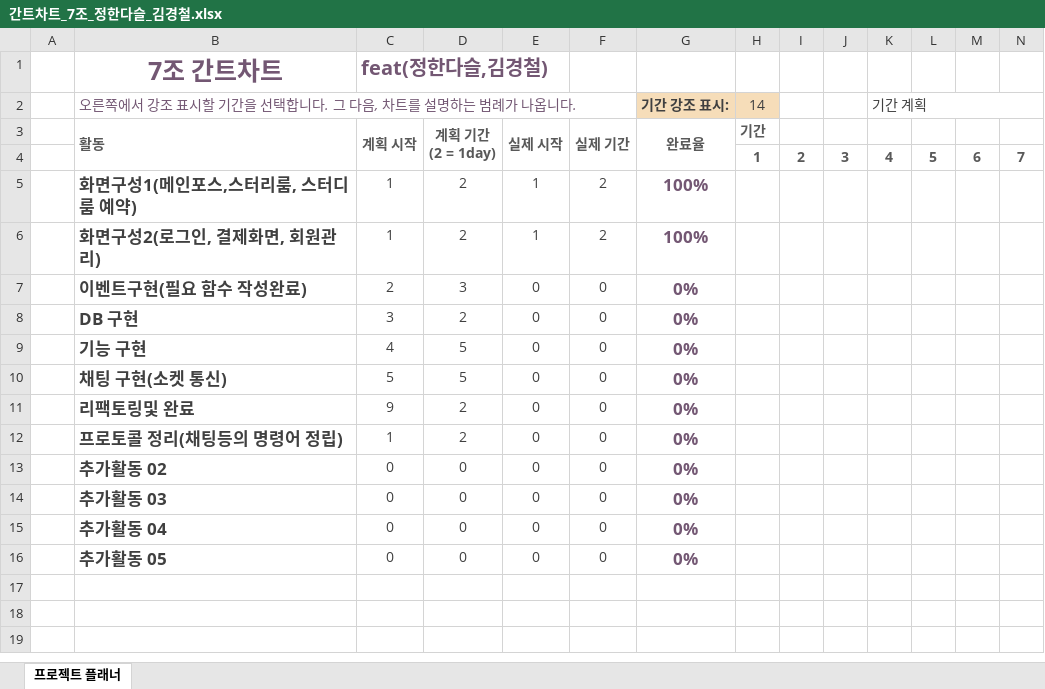
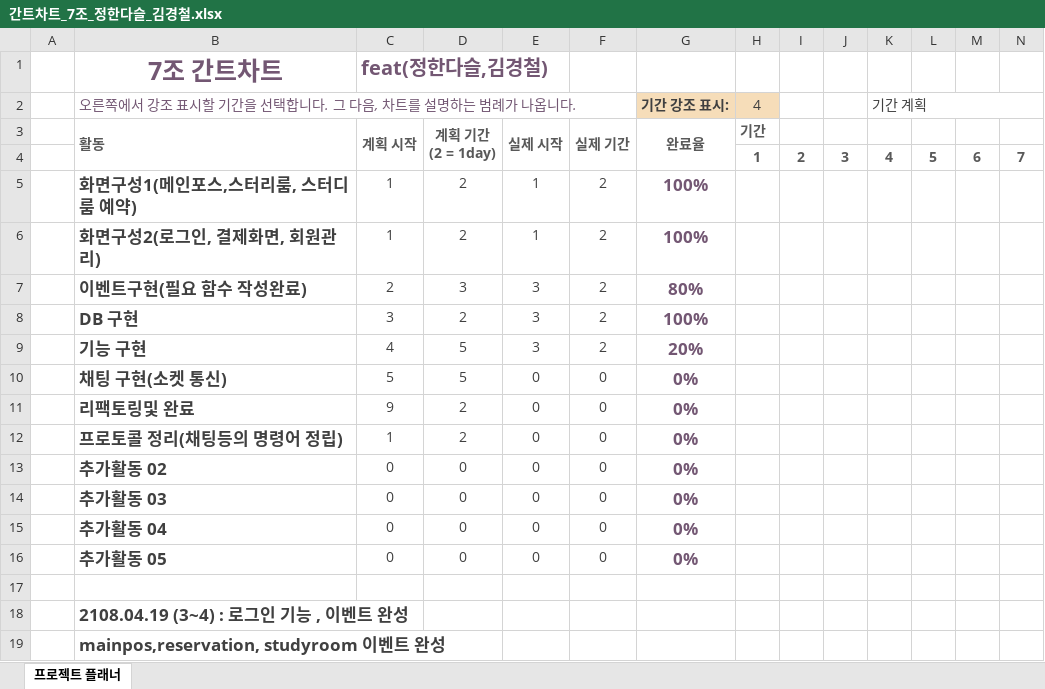
Before and after one commit to rudcjf/StudyRoom, an Excel workbook: 간트차트_7조_정한다슬_김경철.xlsx, sheet 프로젝트 플래너, drawn as a sheet; only a part is shown; values as stored, in another font and other column widths than the file's, no borders; conditional formats not drawn; rows hold the shown columns only; the diff names each change by its address in the sheet, - before the commit and + after, or states it on an @@ line.

Commit message:
기능구현 부분 완료/17:10/김경철
MainPOs, StudyRooom, reservation 이벤트 구현완료
내부기능 일부 완성

```diff
--- a/간트차트_7조_정한다슬_김경철.xlsx (sheet 프로젝트 플래너)
+++ b/간트차트_7조_정한다슬_김경철.xlsx (sheet 프로젝트 플래너)
-H2: 14
+H2: 4
-E7:E9: 0
+E7:E9: 3
-F7:F9: 0
+F7:F9: 2
-G7 (기간 강조 표시:): 0%
+G7 (기간 강조 표시:): 80%
-G8 (기간 강조 표시:): 0%
+G8 (기간 강조 표시:): 100%
-G9 (기간 강조 표시:): 0%
+G9 (기간 강조 표시:): 20%
+row 17: (empty)
+row 18:  | 2108.04.19 (3~4) : 로그인 기능 , 이벤트 완성
+row 19:  | mainpos,reservation, studyroom 이벤트 완성
```
Also changed, not shown: 3 other files.
